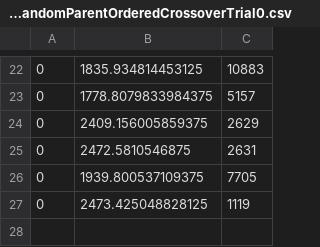
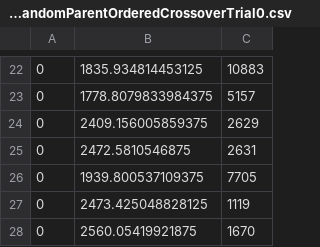
Before and after one commit to jmrimer/Travelling-Salesperson, a CSV file: testlogs/ConsolidatedRandomParentOrderedCrossoverTrial0.csv, drawn as a sheet; only a part is shown, gaps mark what is left out; the diff names each change by its address in the sheet, - before the commit and + after, or states it on an @@ line.

Commit message:
Retrospective improvement on Genetic Algorithm to prepare for Project 5: fixed Ordered Gene Crossover to work on sequences, create Tournament-style Parent Selector, initialize parents in randomized regions based on polar coordinates, and fixed visual.

```diff
--- a/testlogs/ConsolidatedRandomParentOrderedCrossoverTrial0.csv
+++ b/testlogs/ConsolidatedRandomParentOrderedCrossoverTrial0.csv
+row 28: 0 | 2560.05419921875 | 1670
```
Also changed, not shown: 35 other files.
